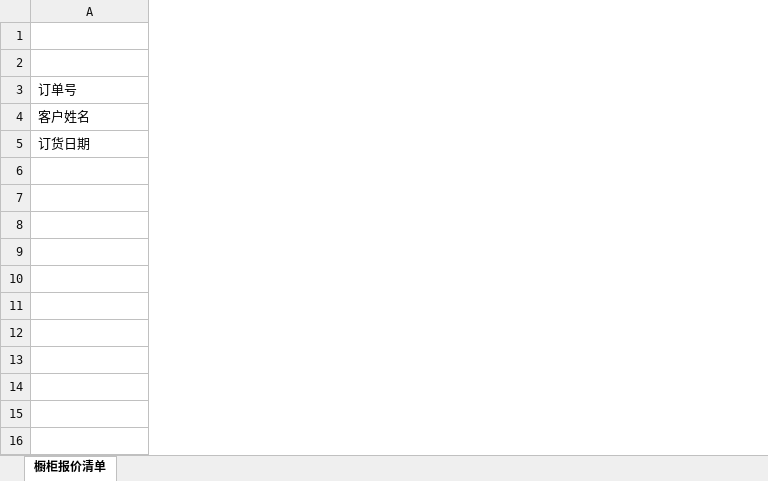
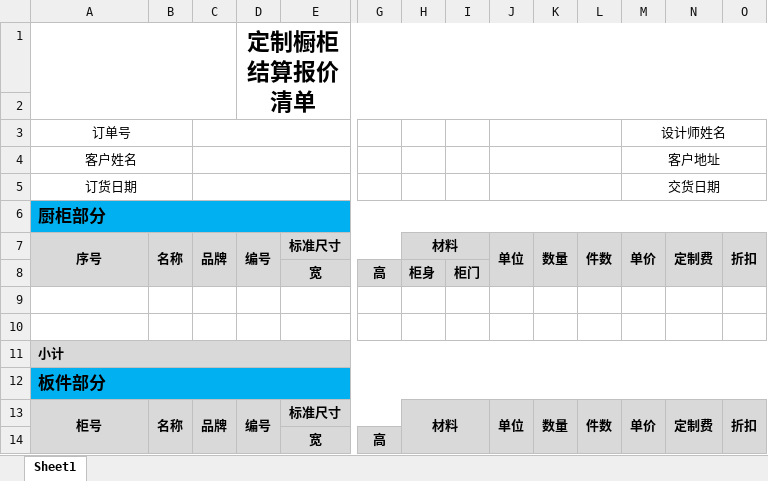
Before and after one commit to wangyiman/handle_office_service, an Excel workbook: excelTemplate/excelTemplate.xlsx, sheet Sheet1, drawn as a sheet; only a part is shown, gaps mark what is left out; values as stored, in another font and other column widths than the file's, no borders; charts and pictures not drawn; rows hold the shown columns only; the diff covers the shown part only; the diff names each change by its address in the sheet, - before the commit and + after, or states it on an @@ line.

```diff
--- a/excelTemplate/excelTemplate.xlsx (sheet Sheet1)
+++ b/excelTemplate/excelTemplate.xlsx (sheet Sheet1)
-sheet tab: 橱柜报价清单
+sheet tab: Sheet1
+column B, empty
+column C, empty
+column D, row 1: 定制橱柜结算报价清单
+column E, empty
+column G, empty
+column H, empty
+column I, empty
+column J, empty
+column K, empty
+column L, empty
+column M, rows 3-5: 设计师姓名 | 客户地址 | 交货日期
+column N, empty
+column O, empty
+A1:C2 merged
-A3:A5 alignment: left
+A3:A5 alignment: center
+A3:B3 merged
+A4:B4 merged
+A5:B5 merged
+row 6: 厨柜部分
+row 7: 序号 | 名称 | 品牌 | 编号 | 标准尺寸 |  | 材料 |  | 单位 | 数量 | 件数 | 单价 | 定制费 | 折扣
+row 8:  |  |  |  | 宽 | 高 | 柜身 | 柜门
+row 9: (empty)
+row 10: (empty)
+row 11: 小计
+row 12: 板件部分
+row 13: 柜号 | 名称 | 品牌 | 编号 | 标准尺寸 |  | 材料 |  | 单位 | 数量 | 件数 | 单价 | 定制费 | 折扣
+row 14:  |  |  |  | 宽 | 高
```
Also changed, not shown: 17 added rows, 2 added columns, 1 removed column, cell formats and merged cells elsewhere in this sheet, charts or pictures, 5 other files.
